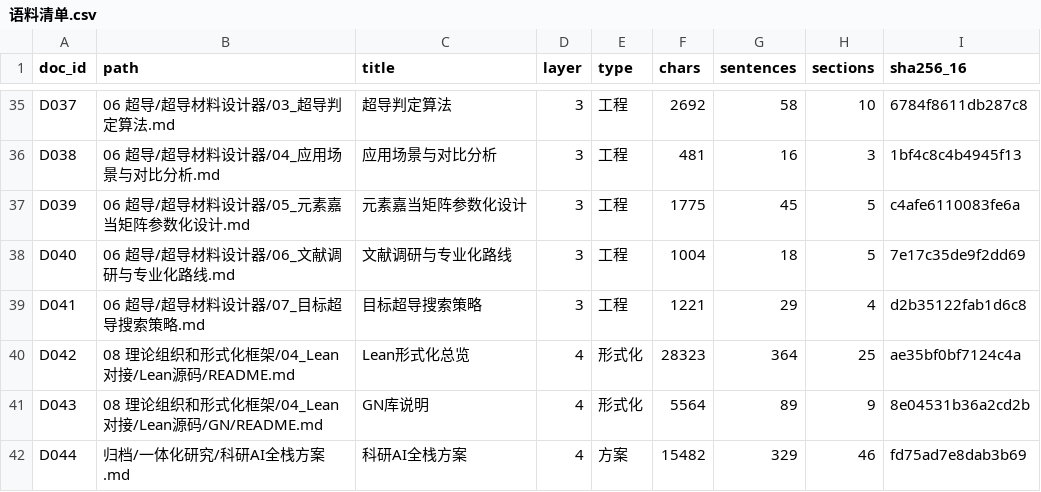
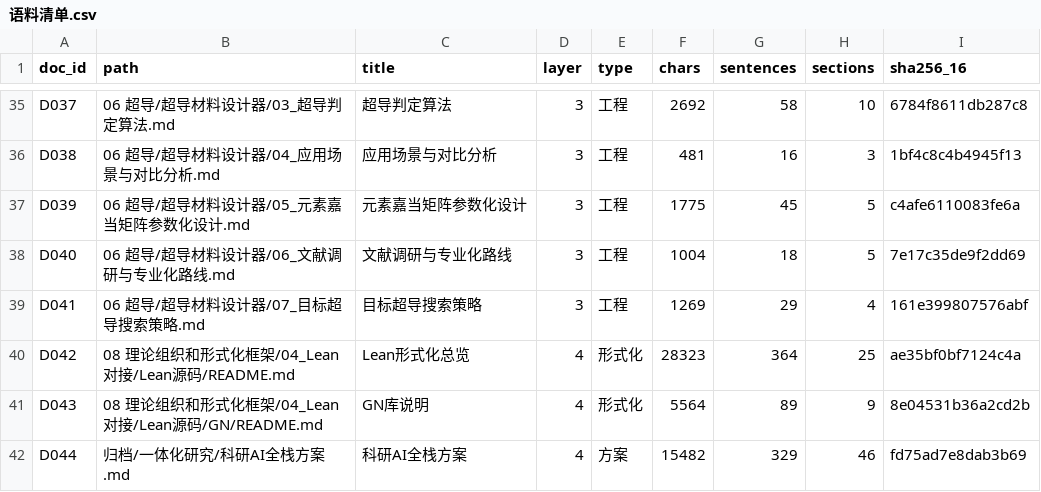
Before and after one commit to Qp1117b/Coupling-Constant-Quantum-Mechanics, a CSV file: 08 理论组织和形式化框架/00_外部引用/语料清单.csv, drawn as a sheet; only a part is shown, gaps mark what is left out; the diff covers the shown part only.

```diff
--- a/08 理论组织和形式化框架/00_外部引用/语料清单.csv
+++ b/08 理论组织和形式化框架/00_外部引用/语料清单.csv
@@ -38,3 +38,3 @@ D039,06 超导/超导材料设计器/05_元素嘉当矩阵参数化设计.md,元
 D040,06 超导/超导材料设计器/06_文献调研与专业化路线.md,文献调研与专业化路线,3,工程,1004,18,5,7e17c35de9f2dd69
-D041,06 超导/超导材料设计器/07_目标超导搜索策略.md,目标超导搜索策略,3,工程,1221,29,4,d2b35122fab1d6c8
+D041,06 超导/超导材料设计器/07_目标超导搜索策略.md,目标超导搜索策略,3,工程,1269,29,4,161e399807576abf
 D042,08 理论组织和形式化框架/04_Lean对接/Lean源码/README.md,Lean形式化总览,4,形式化,28323,364,25,ae35bf0bf7124c4a
```
Also changed, not shown: 22 edited cells elsewhere in this file, 08 理论组织和形式化框架/00_外部引用/证据映射.csv, 08 理论组织和形式化框架/01_结构化数据/命题依赖.csv, 54 other files.
